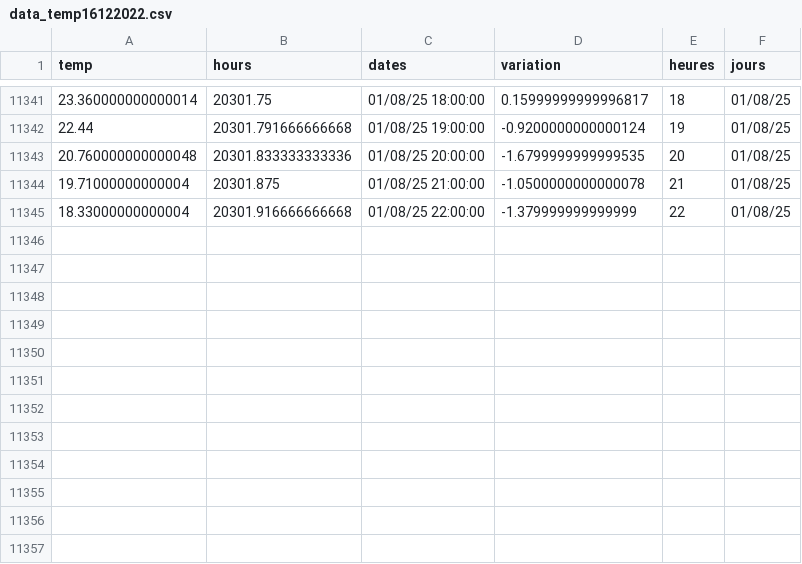
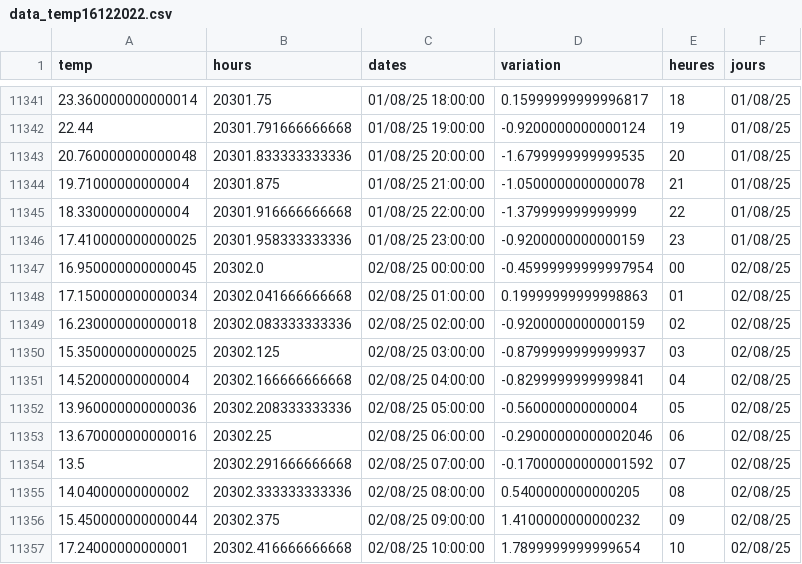
Before and after one commit to jdavid54/jupyter_notebooks2, a CSV file: data_temp16122022.csv, drawn as a sheet; only a part is shown, gaps mark what is left out; the diff names each change by its address in the sheet, - before the commit and + after, or states it on an @@ line.

```diff
--- a/data_temp16122022.csv
+++ b/data_temp16122022.csv
+row 11346: 17.410000000000025 | 20301.958333333336 | 01/08/25 23:00:00 | -0.9200000000000159 | 23 | 01/08/25
+row 11347: 16.950000000000045 | 20302.0 | 02/08/25 00:00:00 | -0.45999999999997954 | 00 | 02/08/25
+row 11348: 17.150000000000034 | 20302.041666666668 | 02/08/25 01:00:00 | 0.19999999999998863 | 01 | 02/08/25
+row 11349: 16.230000000000018 | 20302.083333333336 | 02/08/25 02:00:00 | -0.9200000000000159 | 02 | 02/08/25
+row 11350: 15.350000000000025 | 20302.125 | 02/08/25 03:00:00 | -0.8799999999999937 | 03 | 02/08/25
+row 11351: 14.52000000000004 | 20302.166666666668 | 02/08/25 04:00:00 | -0.8299999999999841 | 04 | 02/08/25
+row 11352: 13.960000000000036 | 20302.208333333336 | 02/08/25 05:00:00 | -0.560000000000004 | 05 | 02/08/25
+row 11353: 13.670000000000016 | 20302.25 | 02/08/25 06:00:00 | -0.29000000000002046 | 06 | 02/08/25
+row 11354: 13.5 | 20302.291666666668 | 02/08/25 07:00:00 | -0.17000000000001592 | 07 | 02/08/25
+row 11355: 14.04000000000002 | 20302.333333333336 | 02/08/25 08:00:00 | 0.5400000000000205 | 08 | 02/08/25
+row 11356: 15.450000000000044 | 20302.375 | 02/08/25 09:00:00 | 1.4100000000000232 | 09 | 02/08/25
+row 11357: 17.24000000000001 | 20302.416666666668 | 02/08/25 10:00:00 | 1.7899999999999654 | 10 | 02/08/25
```
Also changed, not shown: 7 other files.
